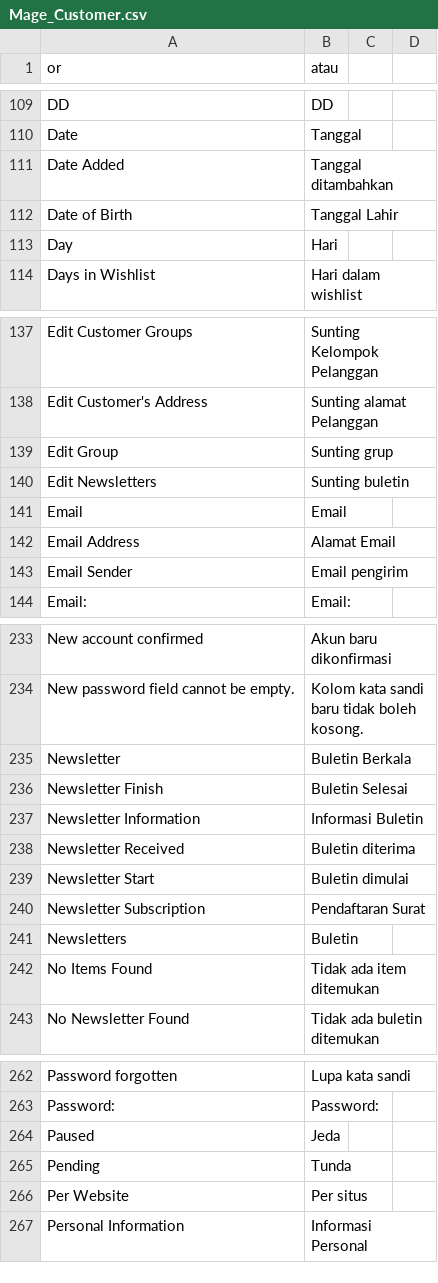
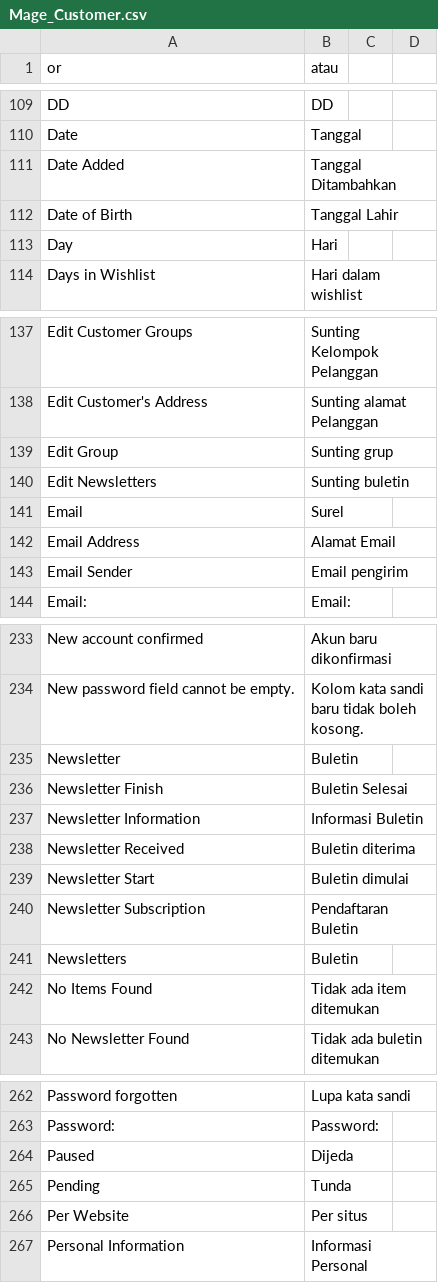
Before and after one commit to int2k/Indonesia_LocalePack_id_ID, a CSV file: src/app/locale/id_ID/Mage_Customer.csv, drawn as a sheet; only a part is shown, gaps mark what is left out.

```diff
--- a/src/app/locale/id_ID/Mage_Customer.csv
+++ b/src/app/locale/id_ID/Mage_Customer.csv
@@ -110,3 +110,3 @@
 "Date","Tanggal"
-"Date Added","Tanggal ditambahkan"
+"Date Added","Tanggal Ditambahkan"
 "Date of Birth","Tanggal Lahir"
@@ -140,3 +140,3 @@
 "Edit Newsletters","Sunting buletin"
-"Email","Email"
+"Email","Surel"
 "Email Address","Alamat Email"
@@ -234,3 +234,3 @@
 "New password field cannot be empty.","Kolom kata sandi baru tidak boleh kosong."
-"Newsletter","Buletin Berkala"
+"Newsletter","Buletin"
 "Newsletter Finish","Buletin Selesai"
@@ -239,3 +239,3 @@
 "Newsletter Start","Buletin dimulai"
-"Newsletter Subscription","Pendaftaran Surat"
+"Newsletter Subscription","Pendaftaran Buletin"
 "Newsletters","Buletin"
@@ -263,3 +263,3 @@
 "Password:","Password:"
-"Paused","Jeda"
+"Paused","Dijeda"
 "Pending","Tunda"
```
Also changed, not shown: src/app/design/adminhtml/default/default/locale/id_ID/translate.csv, src/app/locale/id_ID/Mage_Adminhtml.csv, 18 other files.
